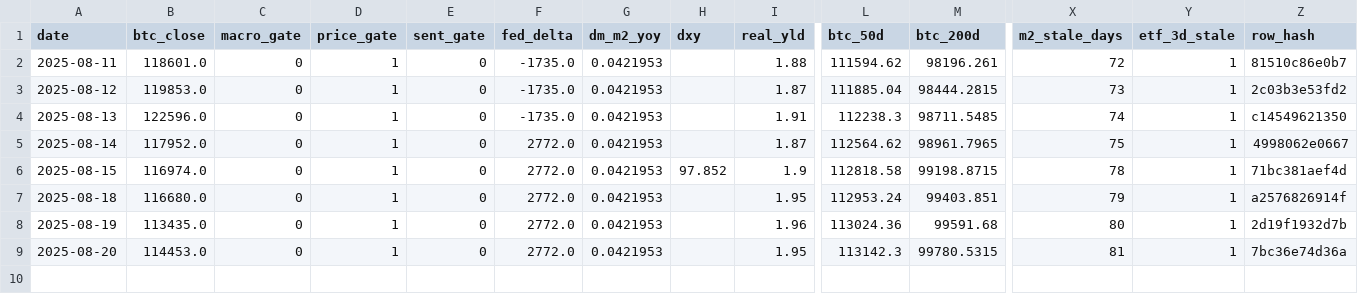
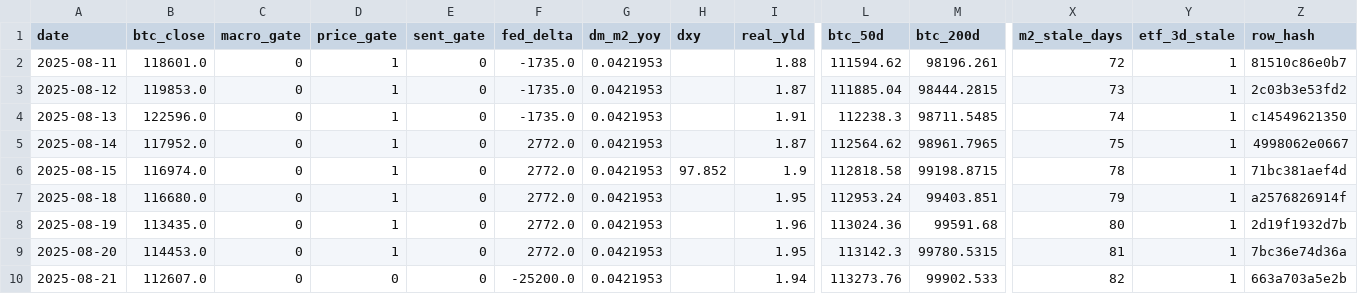
Before and after one commit to matthewprotti/btc_macro_agent_v2.py, a CSV file: track.csv, drawn as a sheet; only a part is shown, gaps mark what is left out; rows hold the shown columns only; the diff names each change by its address in the sheet, - before the commit and + after, or states it on an @@ line.

```diff
--- a/track.csv
+++ b/track.csv
+row 10: 2025-08-21 | 112607.0 | 0 | 0 | 0 | -25200.0 | 0.0421953 |  | 1.94 | 113273.76 | 99902.533 | 82 | 1 | 663a703a5e2b
```
Also changed, not shown: data/BTCUSD.csv, data/DXY.csv, 3 other files.
